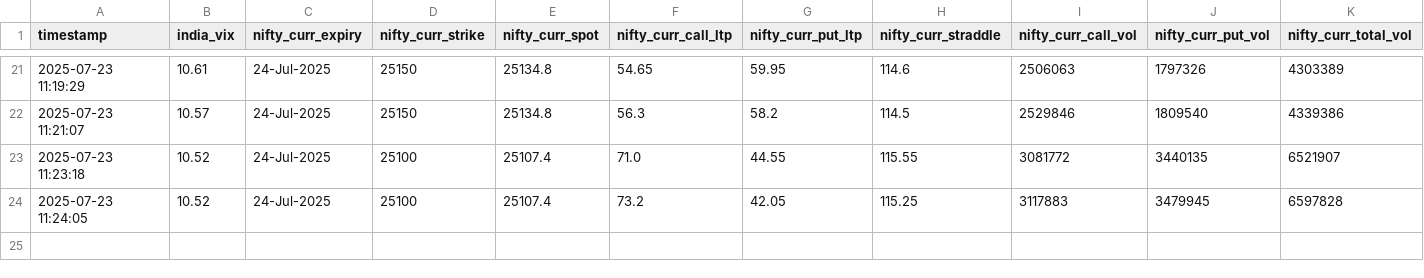
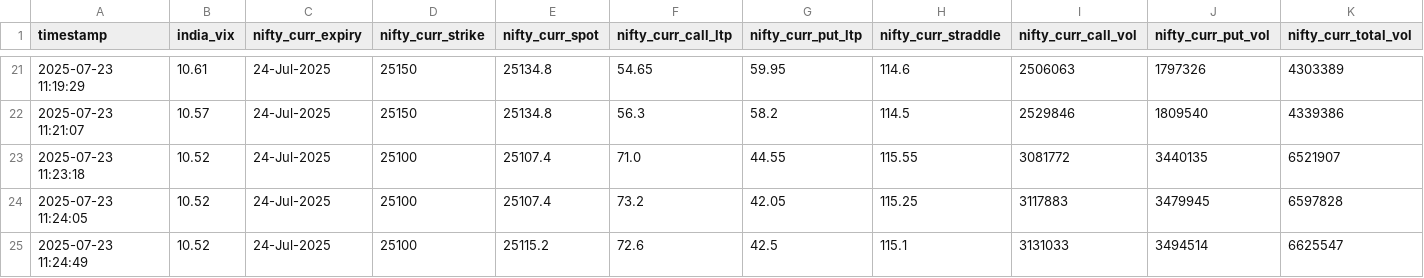
Before and after one commit to sureshugeology-stock/nse_ivp_live_monitor_2.0, a CSV file: static/atm_straddle_combined.csv, drawn as a sheet; only a part is shown, gaps mark what is left out; rows hold the shown columns only; the diff names each change by its address in the sheet, - before the commit and + after, or states it on an @@ line.

```diff
--- a/static/atm_straddle_combined.csv
+++ b/static/atm_straddle_combined.csv
+row 25: 2025-07-23 11:24:49 | 10.52 | 24-Jul-2025 | 25100 | 25115.2 | 72.6 | 42.5 | 115.1 | 3131033 | 3494514 | 6625547
```
Also changed, not shown: 2 other files.
